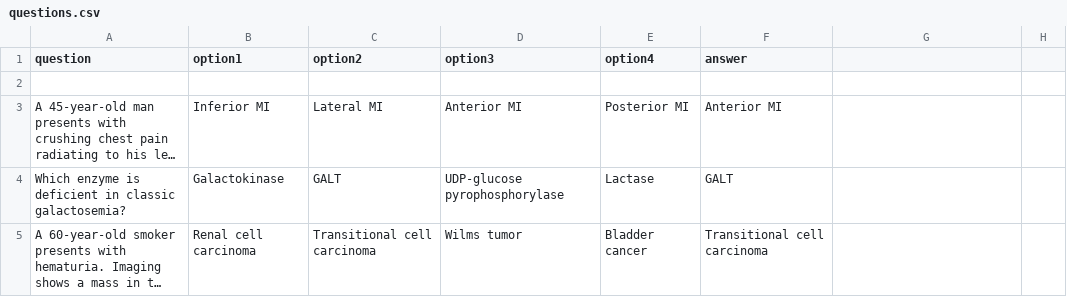
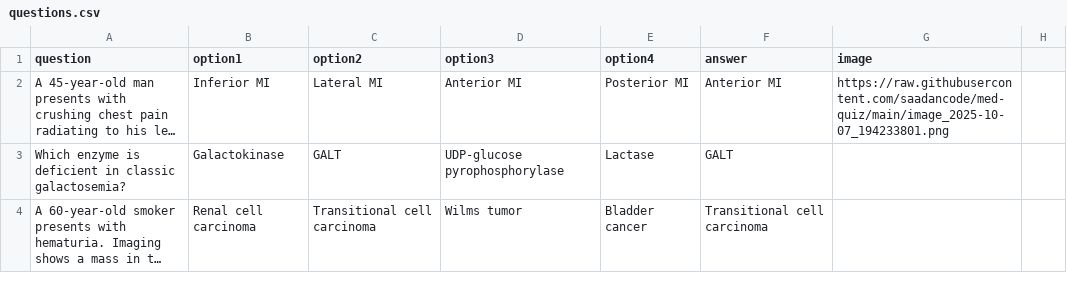
Before and after one commit to saadancode/med-quiz, a CSV file: questions.csv, drawn as a sheet; only a part is shown; long unchanged cells end in …; removed rows and columns are numbered as before the commit, all else as after; the diff names each change by its address in the sheet, - before the commit and + after, or states it on an @@ line.

Commit message:
Update questions.csv

```diff
--- a/questions.csv
+++ b/questions.csv
-G1: (empty)
+G1: image
-row 2: (empty)
-G2 (image): (empty)
+G2 (image): https://raw.githubusercontent.com/saadancode/med-quiz/main/image_2025-10-07_194233801.png
```
